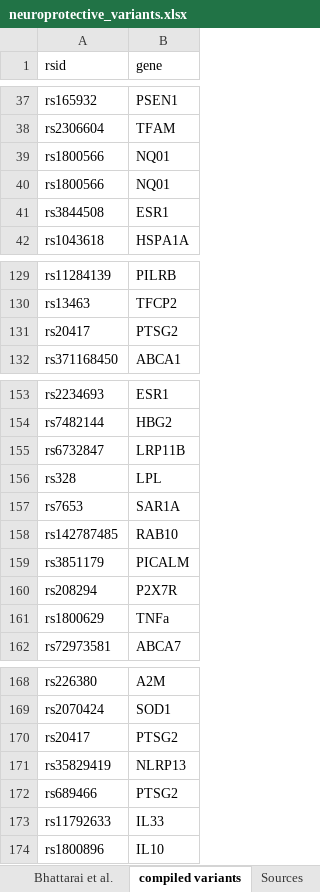
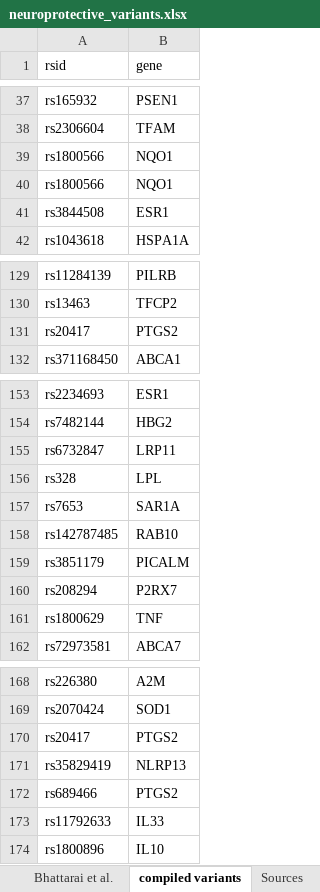
Before and after one commit to blakebyer/neuroprotective_variants, an Excel workbook: neuroprotective_variants.xlsx, sheet compiled variants, drawn as a sheet; only a part is shown, gaps mark what is left out; values as stored, in another font and other column widths than the file's, no borders; the diff names each change by its address in the sheet, - before the commit and + after, or states it on an @@ line.

```diff
--- a/neuroprotective_variants.xlsx (sheet compiled variants)
+++ b/neuroprotective_variants.xlsx (sheet compiled variants)
-B39:B40 (gene): NQ01
+B39:B40 (gene): NQO1
-B131 (gene): PTSG2
+B131 (gene): PTGS2
-B155 (gene): LRP11B
+B155 (gene): LRP11
-B160 (gene): P2X7R
+B160 (gene): P2RX7
-B161 (gene): TNFa
+B161 (gene): TNF
-B170 (gene): PTSG2
+B170 (gene): PTGS2
-B172 (gene): PTSG2
+B172 (gene): PTGS2
```
Also changed, not shown: 1 other file.
